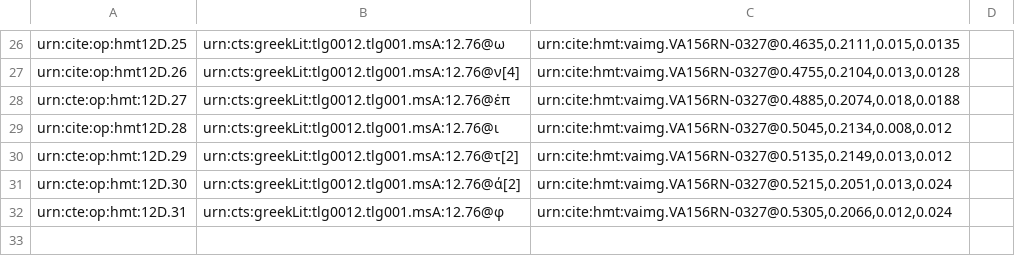
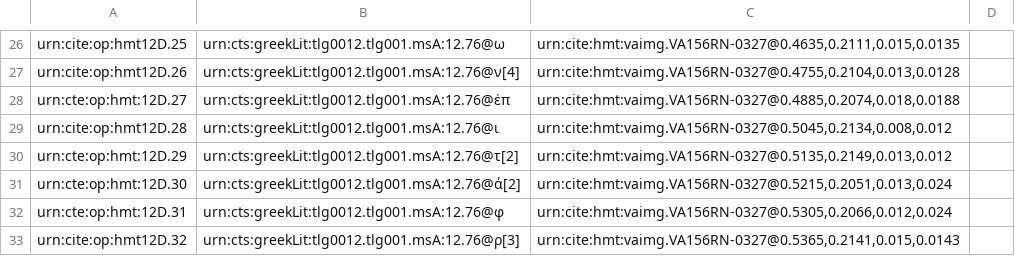
Before and after one commit to HMT-seminar-2014/hmt-12D, a CSV file: collections/paleography.csv, drawn as a sheet; only a part is shown, gaps mark what is left out; the diff names each change by its address in the sheet, - before the commit and + after, or states it on an @@ line.

Commit message:
Update paleography.csv

```diff
--- a/collections/paleography.csv
+++ b/collections/paleography.csv
+row 33: urn:cite:op:hmt12D.32 | urn:cts:greekLit:tlg0012.tlg001.msA:12.76@ρ[3] | urn:cite:hmt:vaimg.VA156RN-0327@0.5365,0.2141,0.015,0.0143
```
